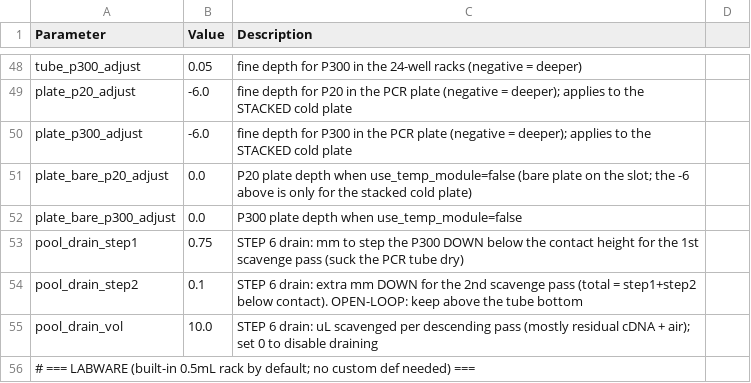
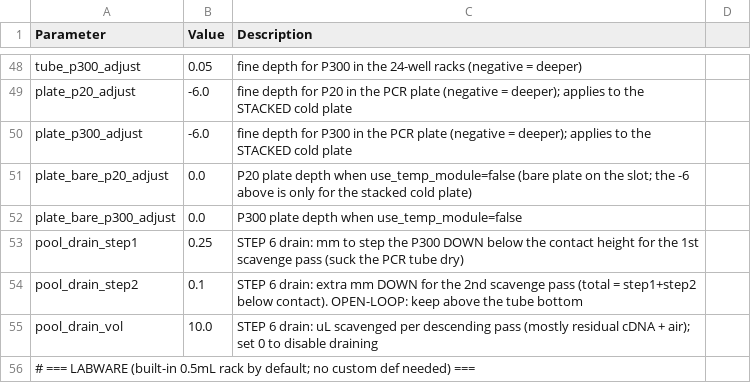
Before and after one commit to zhuojianlook/ot2-config-builder, a CSV file: reference/cDNA_config_template.csv, drawn as a sheet; only a part is shown, gaps mark what is left out.

```diff
--- a/reference/cDNA_config_template.csv
+++ b/reference/cDNA_config_template.csv
@@ -52,3 +52,3 @@ plate_bare_p20_adjust,0.0,P20 plate depth when use_temp_module=false (bare plate
 plate_bare_p300_adjust,0.0,P300 plate depth when use_temp_module=false
-pool_drain_step1,0.75,STEP 6 drain: mm to step the P300 DOWN below the contact height for the 1st scavenge pass (suck the PCR tube dry)
+pool_drain_step1,0.25,STEP 6 drain: mm to step the P300 DOWN below the contact height for the 1st scavenge pass (suck the PCR tube dry)
 pool_drain_step2,0.1,STEP 6 drain: extra mm DOWN for the 2nd scavenge pass (total = step1+step2 below contact). OPEN-LOOP: keep above the tube bottom
```
Also changed, not shown: 4 other files.
